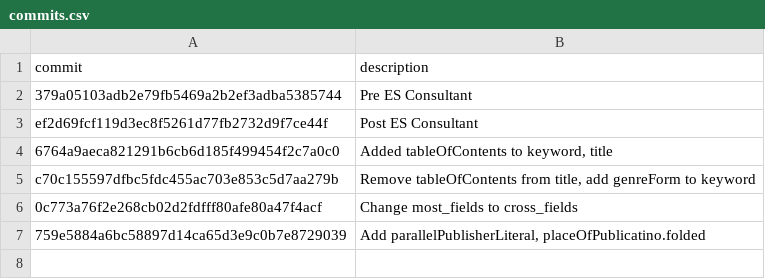
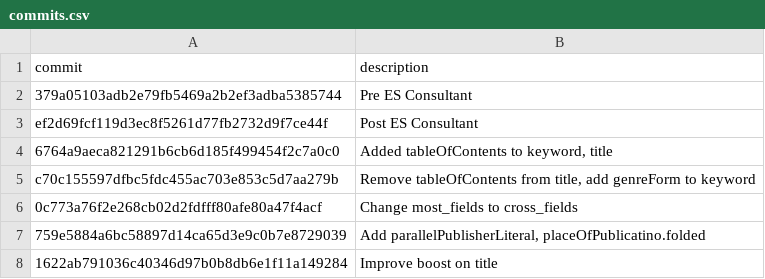
Before and after one commit to NYPL/search-relevance-tests, a CSV file: applications/discovery-api/commits.csv, drawn as a sheet; the diff names each change by its address in the sheet, - before the commit and + after, or states it on an @@ line.

Commit message:
Update commits.csv

```diff
--- a/applications/discovery-api/commits.csv
+++ b/applications/discovery-api/commits.csv
+row 8: 1622ab791036c40346d97b0b8db6e1f11a149284 | Improve boost on title
```
